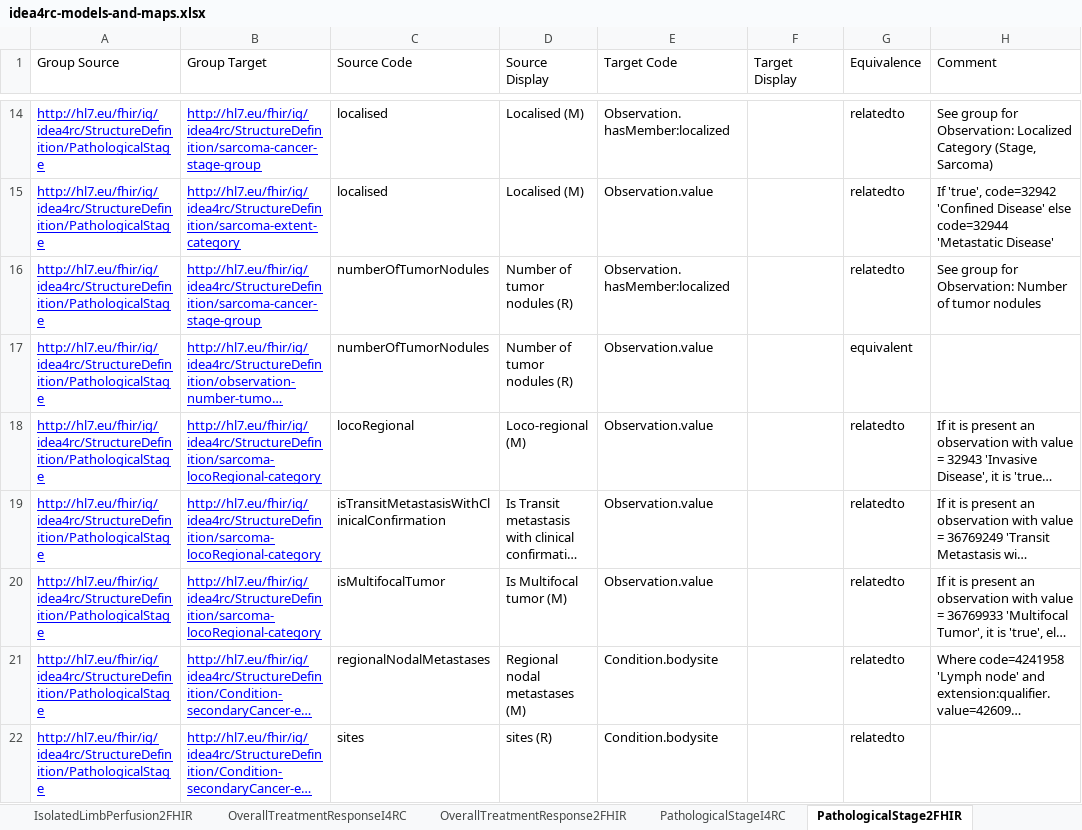
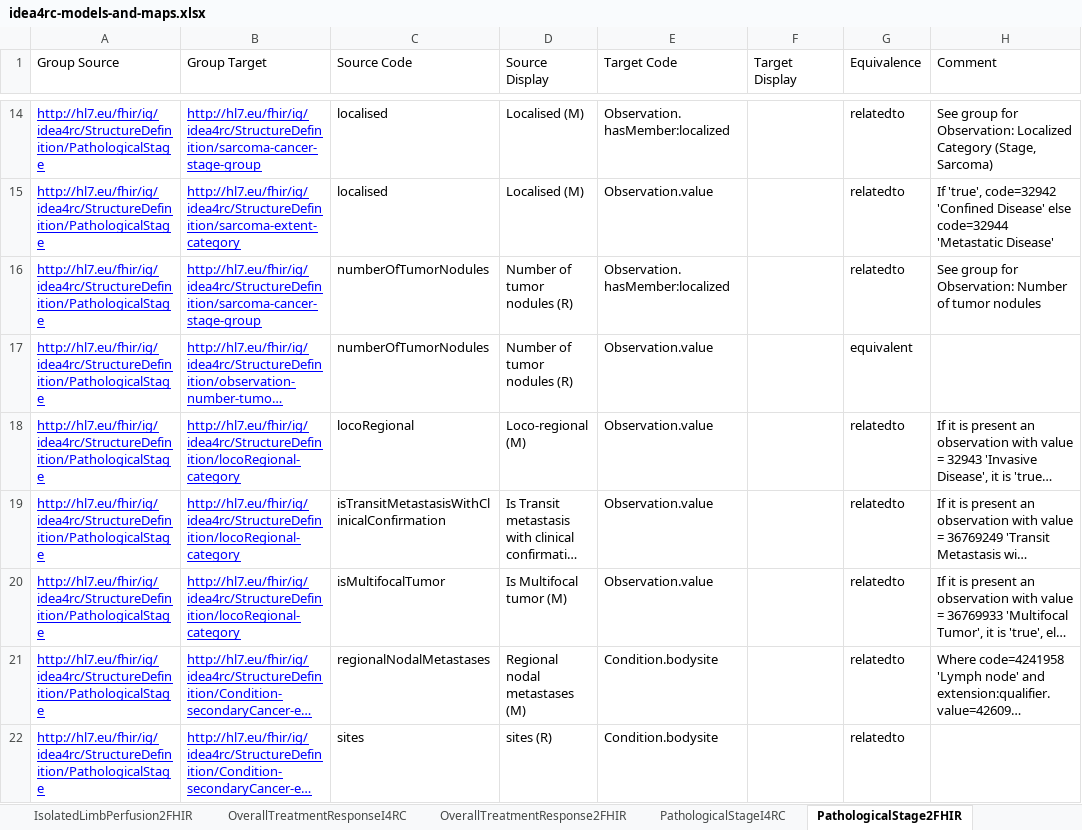
Before and after one commit to hl7-eu/idea4rc, an Excel workbook: src-models/idea4rc-models-and-maps.xlsx, sheet PathologicalStage2FHIR, drawn as a sheet; only a part is shown, gaps mark what is left out; long unchanged cells end in …; values as stored, in another font and other column widths than the file's, no borders; the diff names each change by its address in the sheet, - before the commit and + after, or states it on an @@ line.

```diff
--- a/src-models/idea4rc-models-and-maps.xlsx (sheet PathologicalStage2FHIR)
+++ b/src-models/idea4rc-models-and-maps.xlsx (sheet PathologicalStage2FHIR)
-B18:B20 (Group Target): http://hl7.eu/fhir/ig/idea4rc/StructureDefinition/sarcoma-locoRegional-category
+B18:B20 (Group Target): http://hl7.eu/fhir/ig/idea4rc/StructureDefinition/locoRegional-category
```
Also changed, not shown: sheet AdverseEvent2FHIR, sheet DiseaseExtent2FHIR, sheet ClinicalStage2FHIR, 5 other files.
